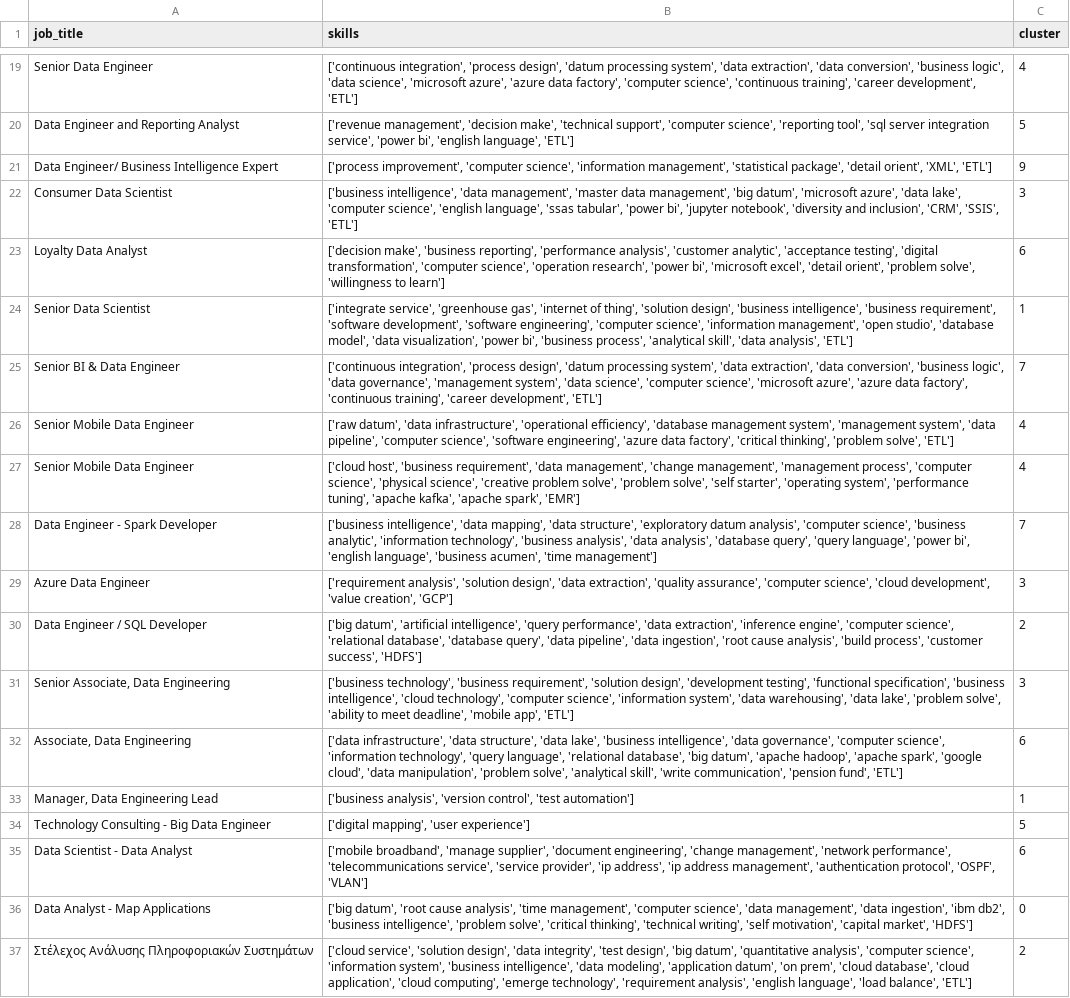
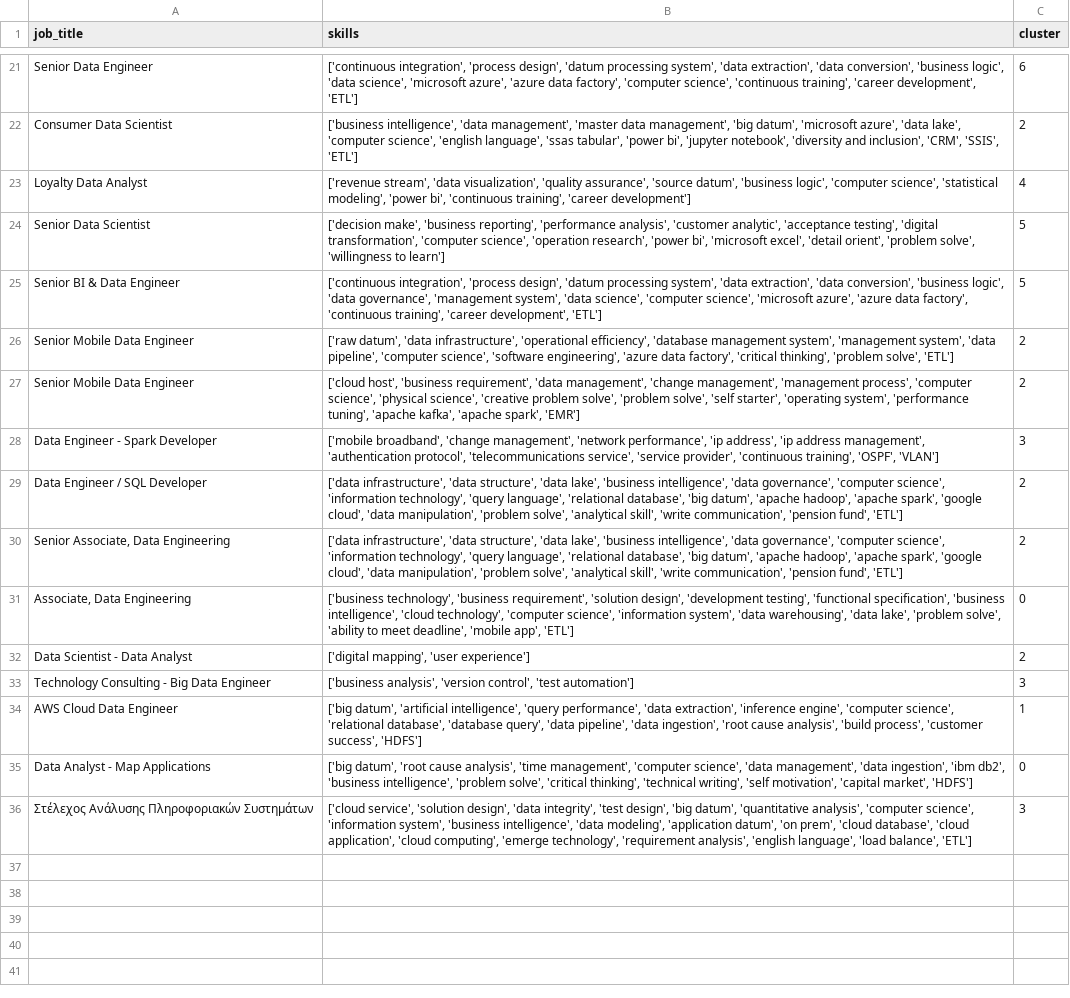
Before and after one commit to AsteriosDS/Greek-Data-Jobs-Clustering, a CSV file: skill_df.csv, drawn as a sheet; only a part is shown, gaps mark what is left out; removed rows and columns are numbered as before the commit, all else as after; the diff covers the shown part only; the diff names each change by its address in the sheet, - before the commit and + after, or states it on an @@ line.

```diff
--- a/skill_df.csv
+++ b/skill_df.csv
-C21 (cluster): 4
+C21 (cluster): 6
-row 20: Data Engineer and Reporting Analyst | ['revenue management', 'decision make', 'technical support', 'computer science', 'reporting tool', 'sql server integration service', 'power bi', 'english language', 'ETL'] | 5
-row 21: Data Engineer/ Business Intelligence Expert | ['process improvement', 'computer science', 'information management', 'statistical package', 'detail orient', 'XML', 'ETL'] | 9
-C22 (cluster): 3
+C22 (cluster): 2
+row 23: Loyalty Data Analyst | ['revenue stream', 'data visualization', 'quality assurance', 'source datum', 'business logic', 'computer science', 'statistical modeling', 'power bi', 'continuous training', 'career development'] | 4
-A24 (job_title): Loyalty Data Analyst
+A24 (job_title): Senior Data Scientist
-C24 (cluster): 6
+C24 (cluster): 5
-row 24: Senior Data Scientist | ['integrate service', 'greenhouse gas', 'internet of thing', 'solution design', 'business intelligence', 'business requirement', 'software development', 'software engineering', 'computer science', 'information management', 'open studio', 'database model', 'data visualization', 'power bi', 'business process', 'analytical skill', 'data analysis', 'ETL'] | 1
-C25 (cluster): 7
+C25 (cluster): 5
-C26:C27 (cluster): 4
+C26:C27 (cluster): 2
-row 28: Data Engineer - Spark Developer | ['business intelligence', 'data mapping', 'data structure', 'exploratory datum analysis', 'computer science', 'business analytic', 'information technology', 'business analysis', 'data analysis', 'database query', 'query language', 'power bi', 'english language', 'business acumen', 'time management'] | 7
-A28 (job_title): Azure Data Engineer
+A28 (job_title): Data Engineer - Spark Developer
-B28 (skills): ['requirement analysis', 'solution design', 'data extraction', 'quality assurance', 'computer science', 'cloud development', 'value creation', 'GCP']
+B28 (skills): ['mobile broadband', 'change management', 'network performance', 'ip address', 'ip address management', 'authentication protocol', 'telecommunications service', 'service provider', 'continuous training', 'OSPF', 'VLAN']
-B29 (skills): ['big datum', 'artificial intelligence', 'query performance', 'data extraction', 'inference engine', 'computer science', 'relational database', 'database query', 'data pipeline', 'data ingestion', 'root cause analysis', 'build process', 'customer success', 'HDFS']
+B29 (skills): ['data infrastructure', 'data structure', 'data lake', 'business intelligence', 'data governance', 'computer science', 'information technology', 'query language', 'relational database', 'big datum', 'apache hadoop', 'apache spark', 'google cloud', 'data manipulation', 'problem solve', 'analytical skill', 'write communication', 'pension fund', 'ETL']
-row 31: Senior Associate, Data Engineering | ['business technology', 'business requirement', 'solution design', 'development testing', 'functional specification', 'business intelligence', 'cloud technology', 'computer science', 'information system', 'data warehousing', 'data lake', 'problem solve', 'ability to meet deadline', 'mobile app', 'ETL'] | 3
-A30 (job_title): Associate, Data Engineering
+A30 (job_title): Senior Associate, Data Engineering
-C30 (cluster): 6
+C30 (cluster): 2
+row 31: Associate, Data Engineering | ['business technology', 'business requirement', 'solution design', 'development testing', 'functional specification', 'business intelligence', 'cloud technology', 'computer science', 'information system', 'data warehousing', 'data lake', 'problem solve', 'ability to meet deadline', 'mobile app', 'ETL'] | 0
+row 32: Data Scientist - Data Analyst | ['digital mapping', 'user experience'] | 2
-A33 (job_title): Manager, Data Engineering Lead
+A33 (job_title): Technology Consulting - Big Data Engineer
-C33 (cluster): 1
+C33 (cluster): 3
-row 34: Technology Consulting - Big Data Engineer | ['digital mapping', 'user experience'] | 5
-row 35: Data Scientist - Data Analyst | ['mobile broadband', 'manage supplier', 'document engineering', 'change management', 'network performance', 'telecommunications service', 'service provider', 'ip address', 'ip address management', 'authentication protocol', 'OSPF', 'VLAN'] | 6
+row 34: AWS Cloud Data Engineer | ['big datum', 'artificial intelligence', 'query performance', 'data extraction', 'inference engine', 'computer science', 'relational database', 'database query', 'data pipeline', 'data ingestion', 'root cause analysis', 'build process', 'customer success', 'HDFS'] | 1
-C36 (cluster): 2
+C36 (cluster): 3
```
Also changed, not shown: 13 added rows, 11 removed rows and 11 edited cells elsewhere in this file, df_c.csv, embeddings_3d.csv, 3 other files.
